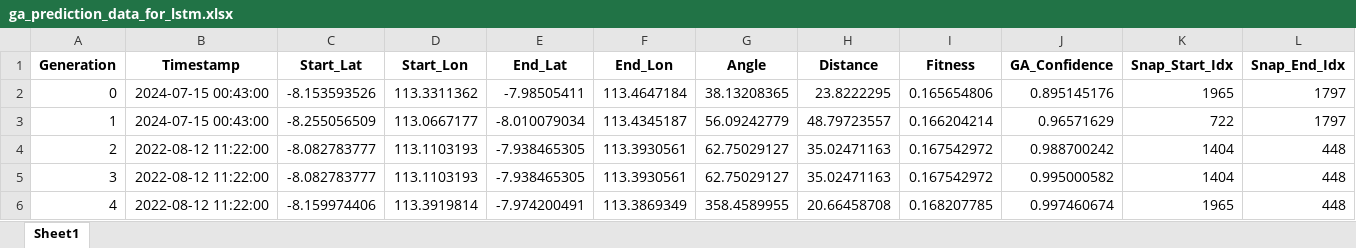
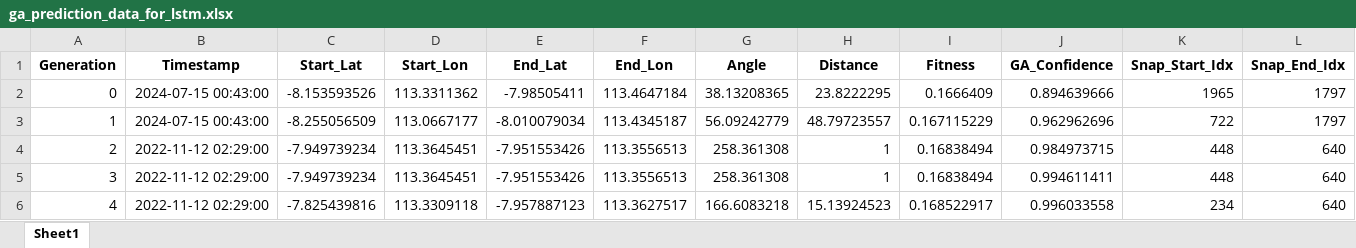
Before and after one commit to Felix-ryn/gempatektonik, an Excel workbook: output/ga_results/ga_prediction_data_for_lstm.xlsx, sheet Sheet1, drawn as a sheet; only a part is shown; values as stored, in another font and other column widths than the file's, no borders; the diff covers the shown part only; the diff names each change by its address in the sheet, - before the commit and + after, or states it on an @@ line.

```diff
--- a/output/ga_results/ga_prediction_data_for_lstm.xlsx (sheet Sheet1)
+++ b/output/ga_results/ga_prediction_data_for_lstm.xlsx (sheet Sheet1)
-I2 (Fitness): 0.165654806
+I2 (Fitness): 0.1666409
-J2 (GA_Confidence): 0.895145176
+J2 (GA_Confidence): 0.894639666
-I3 (Fitness): 0.166204214
+I3 (Fitness): 0.167115229
-J3 (GA_Confidence): 0.96571629
+J3 (GA_Confidence): 0.962962696
-B4:B6 (Timestamp): 2022-08-12 11:22:00
+B4:B6 (Timestamp): 2022-11-12 02:29:00
-C4:C5 (Start_Lat): -8.082783777
+C4:C5 (Start_Lat): -7.949739234
-D4:D5 (Start_Lon): 113.1103193
+D4:D5 (Start_Lon): 113.3645451
-E4:E5 (End_Lat): -7.938465305
+E4:E5 (End_Lat): -7.951553426
-F4:F5 (End_Lon): 113.3930561
+F4:F5 (End_Lon): 113.3556513
-G4:G5 (Angle): 62.75029127
+G4:G5 (Angle): 258.361308
-H4:H5 (Distance): 35.02471163
+H4:H5 (Distance): 1
-I4:I5 (Fitness): 0.167542972
+I4:I5 (Fitness): 0.16838494
-J4 (GA_Confidence): 0.988700242
+J4 (GA_Confidence): 0.984973715
-K4:K5 (Snap_Start_Idx): 1404
+K4:K5 (Snap_Start_Idx): 448
-L4:L6 (Snap_End_Idx): 448
+L4:L6 (Snap_End_Idx): 640
-J5 (GA_Confidence): 0.995000582
+J5 (GA_Confidence): 0.994611411
-C6 (Start_Lat): -8.159974406
+C6 (Start_Lat): -7.825439816
-D6 (Start_Lon): 113.3919814
+D6 (Start_Lon): 113.3309118
-E6 (End_Lat): -7.974200491
+E6 (End_Lat): -7.957887123
-F6 (End_Lon): 113.3869349
+F6 (End_Lon): 113.3627517
-G6 (Angle): 358.4589955
+G6 (Angle): 166.6083218
-H6 (Distance): 20.66458708
+H6 (Distance): 15.13924523
-I6 (Fitness): 0.168207785
+I6 (Fitness): 0.168522917
-J6 (GA_Confidence): 0.997460674
+J6 (GA_Confidence): 0.996033558
-K6 (Snap_Start_Idx): 1965
+K6 (Snap_Start_Idx): 234
```
Also changed, not shown: 1762 edited cells elsewhere in this sheet, output/Laporan_Arah_Data_Lama_2022_2024.xlsx, output/Laporan_Arah_Validasi_2025.xlsx, 26 other files.
